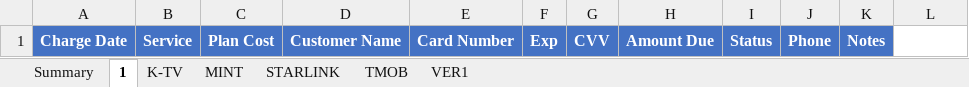
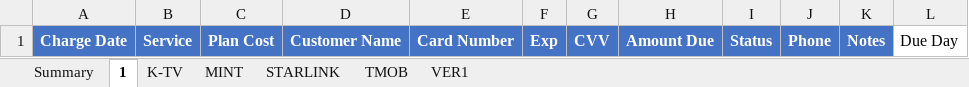
Before and after one commit to msinghani/kwireless, an Excel workbook: cleaned_billing_by_service.xlsx, sheet 1, drawn as a sheet; values as stored, in another font and other column widths than the file's, no borders; the diff names each change by its address in the sheet, - before the commit and + after, or states it on an @@ line.

```diff
--- a/cleaned_billing_by_service.xlsx (sheet 1)
+++ b/cleaned_billing_by_service.xlsx (sheet 1)
-L1: (empty)
+L1: Due Day
```
Also changed, not shown: sheet MINT, sheet STARLINK, sheet VER1, sheet K-TV, sheet TMOB, 1 other file.
